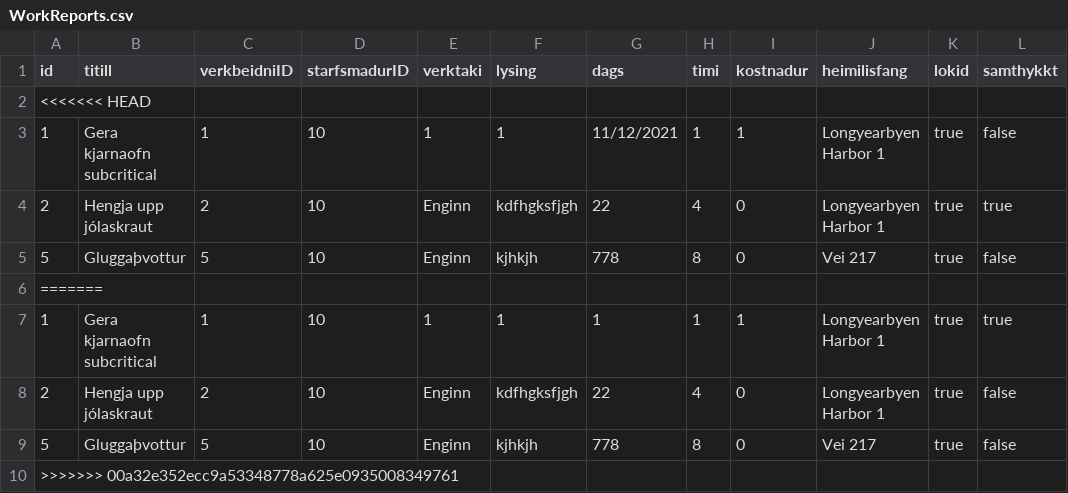
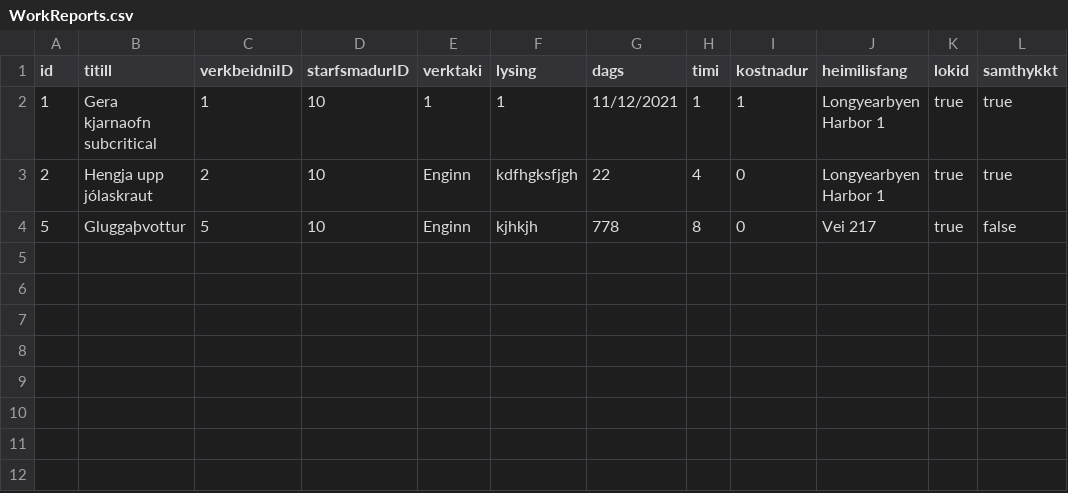
Before and after one commit to OliverMani/HR-verklegt1, a CSV file: csv_files/WorkReports.csv, drawn as a sheet.

```diff
--- a/csv_files/WorkReports.csv
+++ b/csv_files/WorkReports.csv
@@ -1,10 +1,4 @@
 id,titill,verkbeidniID,starfsmadurID,verktaki,lysing,dags,timi,kostnadur,heimilisfang,lokid,samthykkt
-<<<<<<< HEAD
-1,Gera kjarnaofn subcritical,1,10,1,1,"11/12/2021",1,1,Longyearbyen Harbor 1,true,false
+1,Gera kjarnaofn subcritical,1,10,1,1,11/12/2021,1,1,Longyearbyen Harbor 1,true,true
 2,Hengja upp jólaskraut,2,10,Enginn,kdfhgksfjgh,22,4,0,Longyearbyen Harbor 1,true,true
 5,Gluggaþvottur,5,10,Enginn,kjhkjh,778,8,0,Vei 217,true,false
-=======
-1,Gera kjarnaofn subcritical,1,10,1,1,1,1,1,Longyearbyen Harbor 1,true,true
-2,Hengja upp jólaskraut,2,10,Enginn,kdfhgksfjgh,22,4,0,Longyearbyen Harbor 1,true,false
-5,Gluggaþvottur,5,10,Enginn,kjhkjh,778,8,0,Vei 217,true,false
->>>>>>> 00a32e352ecc9a53348778a625e0935008349761
```
Also changed, not shown: 3 other files.
